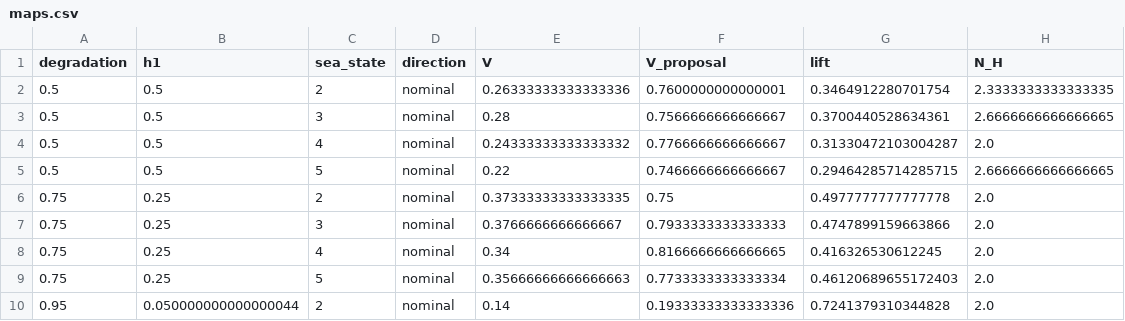
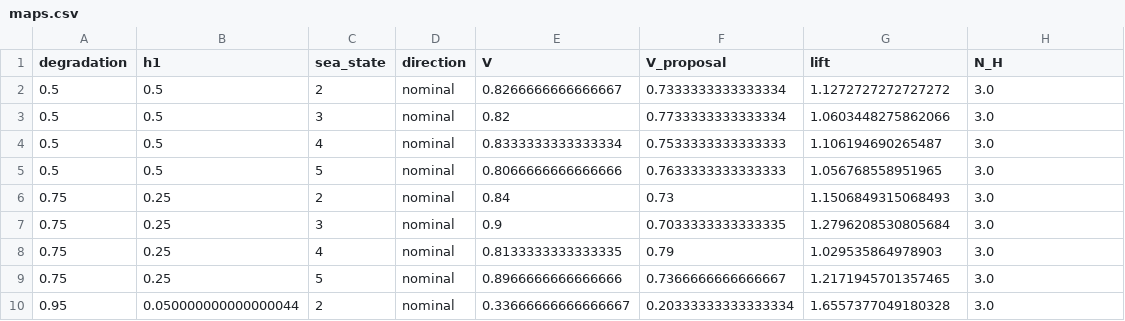
Before and after one commit to yahu3198/manifold_recovery, a CSV file: runs/maps.csv, drawn as a sheet; only a part is shown; the diff covers the shown part only.

```diff
--- a/runs/maps.csv
+++ b/runs/maps.csv
@@ -1,10 +1,10 @@
 degradation,h1,sea_state,direction,V,V_proposal,lift,N_H
-0.5,0.5,2,nominal,0.26333333333333336,0.7600000000000001,0.3464912280701754,2.3333333333333335
-0.5,0.5,3,nominal,0.28,0.7566666666666667,0.3700440528634361,2.6666666666666665
-0.5,0.5,4,nominal,0.24333333333333332,0.7766666666666667,0.31330472103004287,2.0
-0.5,0.5,5,nominal,0.22,0.7466666666666667,0.29464285714285715,2.6666666666666665
-0.75,0.25,2,nominal,0.37333333333333335,0.75,0.4977777777777778,2.0
-0.75,0.25,3,nominal,0.3766666666666667,0.7933333333333333,0.4747899159663866,2.0
-0.75,0.25,4,nominal,0.34,0.8166666666666665,0.416326530612245,2.0
-0.75,0.25,5,nominal,0.35666666666666663,0.7733333333333334,0.46120689655172403,2.0
-0.95,0.050000000000000044,2,nominal,0.14,0.19333333333333336,0.7241379310344828,2.0
+0.5,0.5,2,nominal,0.8266666666666667,0.7333333333333334,1.1272727272727272,3.0
+0.5,0.5,3,nominal,0.82,0.7733333333333334,1.0603448275862066,3.0
+0.5,0.5,4,nominal,0.8333333333333334,0.7533333333333333,1.106194690265487,3.0
+0.5,0.5,5,nominal,0.8066666666666666,0.7633333333333333,1.056768558951965,3.0
+0.75,0.25,2,nominal,0.84,0.73,1.1506849315068493,3.0
+0.75,0.25,3,nominal,0.9,0.7033333333333335,1.2796208530805684,3.0
+0.75,0.25,4,nominal,0.8133333333333335,0.79,1.029535864978903,3.0
+0.75,0.25,5,nominal,0.8966666666666666,0.7366666666666667,1.2171945701357465,3.0
+0.95,0.050000000000000044,2,nominal,0.33666666666666667,0.20333333333333334,1.6557377049180328,3.0
```
Also changed, not shown: 12 edited cells elsewhere in this file, 23 other files.
